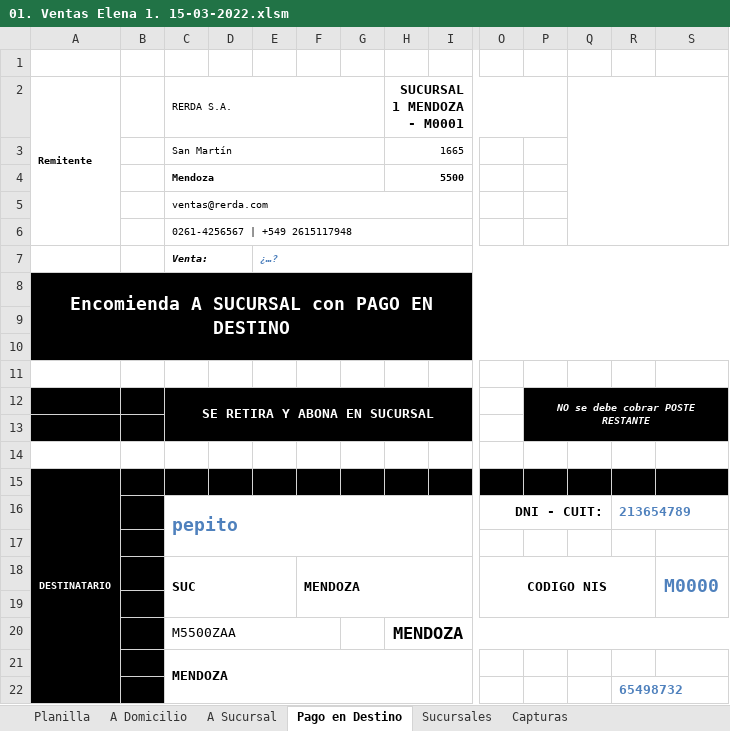
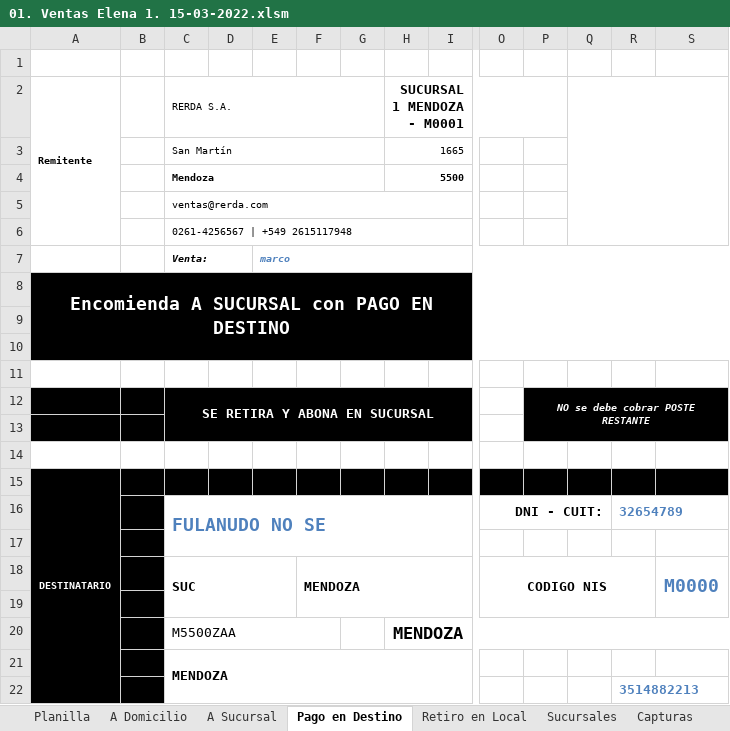
Before and after one commit to edgardoraul/archivos_bat, an Excel workbook: 01. Ventas Elena 1. 15-03-2022.xlsm, sheet Pago en Destino, drawn as a sheet; only a part is shown, gaps mark what is left out; values as stored, in another font and other column widths than the file's, no borders; charts and pictures not drawn; removed rows and columns are numbered as before the commit, all else as after; rows hold the shown columns only; the diff names each change by its address in the sheet, - before the commit and + after, or states it on an @@ line.

Commit message:
Le agregué una pestaña "REtiro en Local/Entrepiso"
Está modificado el código pero hay fallas y no funciona.
Errores en el control de los códigos postales.
Error en el proceso de protección del libro y de las hojas.

```diff
--- a/01. Ventas Elena 1. 15-03-2022.xlsm (sheet Pago en Destino)
+++ b/01. Ventas Elena 1. 15-03-2022.xlsm (sheet Pago en Destino)
+sheet tab: Retiro en Local
-E7: ¿…?
+E7: marco
-row 16:  |  | pepito |  |  |  |  |  |  | DNI - CUIT: |  |  | 213654789
+row 16:  |  | FULANUDO NO SE |  |  |  |  |  |  | DNI - CUIT: |  |  | 32654789
-R22: 65498732
+R22: 3514882213
```
Also changed, not shown: sheet Planilla, sheet A Sucursal, sheet A Domicilio, formulas that keep their value.
